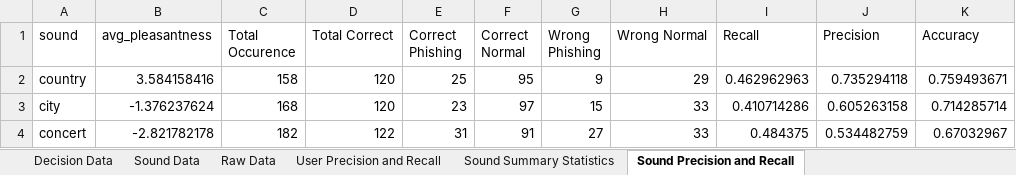
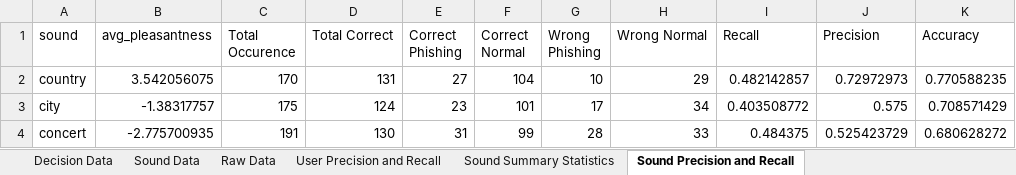
Before and after one commit to theo-kim/trust-decision, an Excel workbook: data.xlsx, sheet Sound Precision and Recall, drawn as a sheet; only a part is shown; values as stored, in another font and other column widths than the file's, no borders; the diff covers the shown part only; the diff names each change by its address in the sheet, - before the commit and + after, or states it on an @@ line.

```diff
--- a/data.xlsx (sheet Sound Precision and Recall)
+++ b/data.xlsx (sheet Sound Precision and Recall)
-B2 (avg_pleasantness): 3.584158416
+B2 (avg_pleasantness): 3.542056075
-C2 (Total Occurence): 158
+C2 (Total Occurence): 170
-D2 (Total Correct): 120
+D2 (Total Correct): 131
-E2 (Correct Phishing): 25
+E2 (Correct Phishing): 27
-F2 (Correct Normal): 95
+F2 (Correct Normal): 104
-G2 (Wrong Phishing): 9
+G2 (Wrong Phishing): 10
-I2 (Recall): 0.462962963
+I2 (Recall): 0.482142857
-J2 (Precision): 0.735294118
+J2 (Precision): 0.72972973
-K2 (Accuracy): 0.759493671
+K2 (Accuracy): 0.770588235
-B3 (avg_pleasantness): -1.376237624
+B3 (avg_pleasantness): -1.38317757
-C3 (Total Occurence): 168
+C3 (Total Occurence): 175
-D3 (Total Correct): 120
+D3 (Total Correct): 124
-F3 (Correct Normal): 97
+F3 (Correct Normal): 101
-G3 (Wrong Phishing): 15
+G3 (Wrong Phishing): 17
-H3 (Wrong Normal): 33
+H3 (Wrong Normal): 34
-I3 (Recall): 0.410714286
+I3 (Recall): 0.403508772
-J3 (Precision): 0.605263158
+J3 (Precision): 0.575
-K3 (Accuracy): 0.714285714
+K3 (Accuracy): 0.708571429
-B4 (avg_pleasantness): -2.821782178
+B4 (avg_pleasantness): -2.775700935
-C4 (Total Occurence): 182
+C4 (Total Occurence): 191
-D4 (Total Correct): 122
+D4 (Total Correct): 130
-F4 (Correct Normal): 91
+F4 (Correct Normal): 99
-G4 (Wrong Phishing): 27
+G4 (Wrong Phishing): 28
-J4 (Precision): 0.534482759
+J4 (Precision): 0.525423729
-K4 (Accuracy): 0.67032967
+K4 (Accuracy): 0.680628272
```
Also changed, not shown: 64 edited cells elsewhere in this sheet, sheet Decision Data, sheet Raw Data, sheet Sound Data, sheet Sound Summary Statistics, sheet User Precision and Recall.
